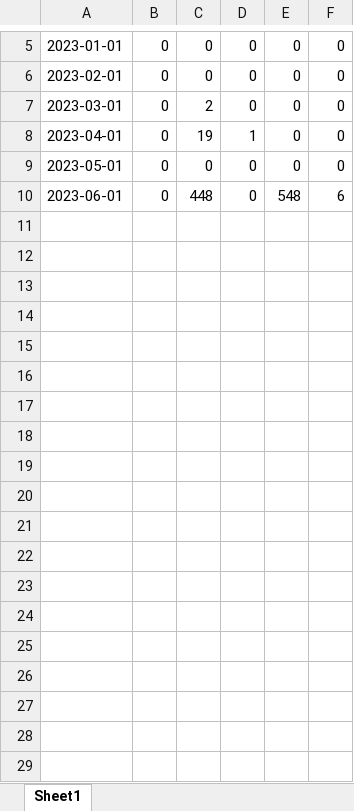
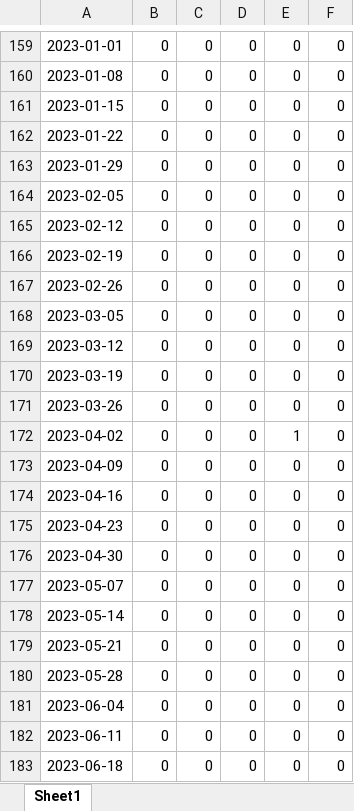
Before and after one commit to crystaltine/wordfish, an Excel workbook: temp.xlsx, sheet Sheet1, drawn as a sheet; only a part is shown, gaps mark what is left out; values as stored, in another font and other column widths than the file's, no borders; charts and pictures not drawn; removed rows and columns are numbered as before the commit, all else as after; the diff covers the shown part only; the diff names each change by its address in the sheet, - before the commit and + after, or states it on an @@ line.

```diff
--- a/temp.xlsx (sheet Sheet1)
+++ b/temp.xlsx (sheet Sheet1)
-A160: 2023-02-01
+A160: 2023-01-08
+row 161: 2023-01-15 | 0 | 0 | 0 | 0 | 0
+row 162: 2023-01-22 | 0 | 0 | 0 | 0 | 0
+row 163: 2023-01-29 | 0 | 0 | 0 | 0 | 0
+row 164: 2023-02-05 | 0 | 0 | 0 | 0 | 0
+row 165: 2023-02-12 | 0 | 0 | 0 | 0 | 0
+row 166: 2023-02-19 | 0 | 0 | 0 | 0 | 0
+row 167: 2023-02-26 | 0 | 0 | 0 | 0 | 0
-A168: 2023-03-01
+A168: 2023-03-05
-C168: 2
+C168: 0
+row 169: 2023-03-12 | 0 | 0 | 0 | 0 | 0
+row 170: 2023-03-19 | 0 | 0 | 0 | 0 | 0
+row 171: 2023-03-26 | 0 | 0 | 0 | 0 | 0
+row 172: 2023-04-02 | 0 | 0 | 0 | 1 | 0
-A173: 2023-04-01
+A173: 2023-04-09
-C173: 19
+C173: 0
-D173: 1
+D173: 0
+row 174: 2023-04-16 | 0 | 0 | 0 | 0 | 0
+row 175: 2023-04-23 | 0 | 0 | 0 | 0 | 0
+row 176: 2023-04-30 | 0 | 0 | 0 | 0 | 0
-A177: 2023-05-01
+A177: 2023-05-07
-row 10: 2023-06-01 | 0 | 448 | 0 | 548 | 6
+row 178: 2023-05-14 | 0 | 0 | 0 | 0 | 0
+row 179: 2023-05-21 | 0 | 0 | 0 | 0 | 0
+row 180: 2023-05-28 | 0 | 0 | 0 | 0 | 0
+row 181: 2023-06-04 | 0 | 0 | 0 | 0 | 0
+row 182: 2023-06-11 | 0 | 0 | 0 | 0 | 0
+row 183: 2023-06-18 | 0 | 0 | 0 | 0 | 0
```
Also changed, not shown: 155 added rows, 1 removed row and 5 edited cells elsewhere in this sheet, charts or pictures, 6 other files.
